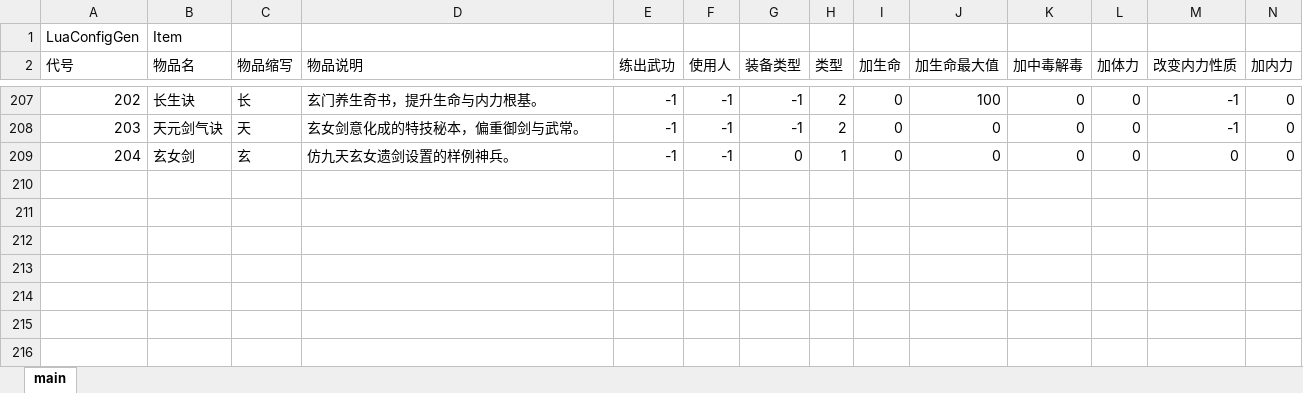
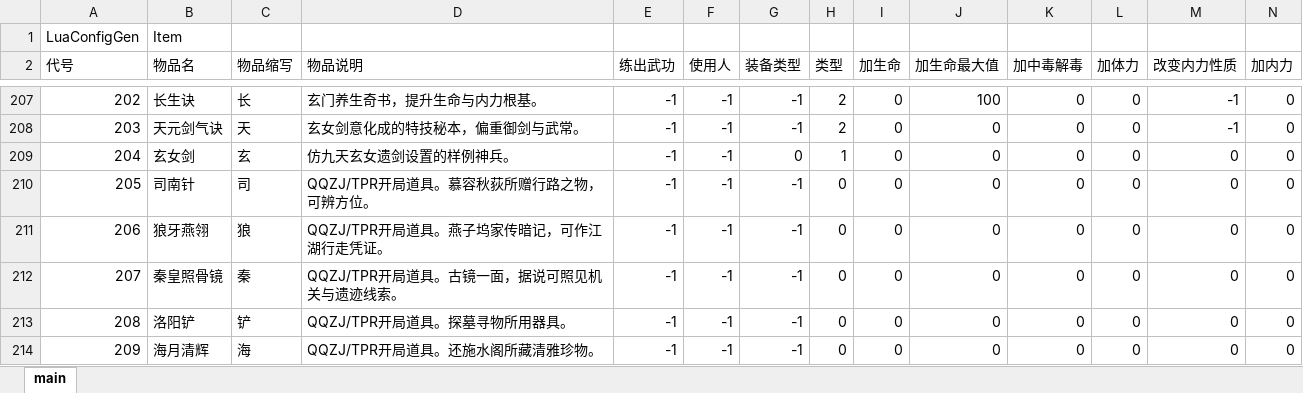
Before and after one commit to ly232/jynew, an Excel workbook: jyx2/Assets/Mods/jshyl/Configs/物品.xlsx, sheet main, drawn as a sheet; only a part is shown, gaps mark what is left out; values as stored, in another font and other column widths than the file's, no borders; rows hold the shown columns only; the diff names each change by its address in the sheet, - before the commit and + after, or states it on an @@ line.

```diff
--- a/jyx2/Assets/Mods/jshyl/Configs/物品.xlsx (sheet main)
+++ b/jyx2/Assets/Mods/jshyl/Configs/物品.xlsx (sheet main)
+row 210: 205 | 司南针 | 司 | QQZJ/TPR开局道具。慕容秋荻所赠行路之物，可辨方位。 | -1 | -1 | -1 | 0 | 0 | 0 | 0 | 0 | 0 | 0
+row 211: 206 | 狼牙燕翎 | 狼 | QQZJ/TPR开局道具。燕子坞家传暗记，可作江湖行走凭证。 | -1 | -1 | -1 | 0 | 0 | 0 | 0 | 0 | 0 | 0
+row 212: 207 | 秦皇照骨镜 | 秦 | QQZJ/TPR开局道具。古镜一面，据说可照见机关与遗迹线索。 | -1 | -1 | -1 | 0 | 0 | 0 | 0 | 0 | 0 | 0
+row 213: 208 | 洛阳铲 | 铲 | QQZJ/TPR开局道具。探墓寻物所用器具。 | -1 | -1 | -1 | 0 | 0 | 0 | 0 | 0 | 0 | 0
+row 214: 209 | 海月清辉 | 海 | QQZJ/TPR开局道具。还施水阁所藏清雅珍物。 | -1 | -1 | -1 | 0 | 0 | 0 | 0 | 0 | 0 | 0
```
Also changed, not shown: 3 other files.
